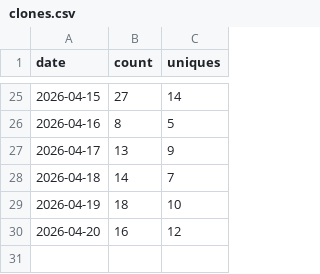
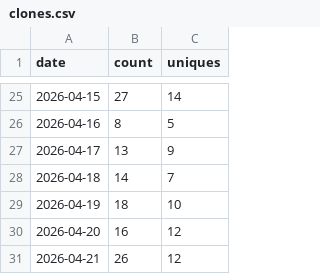
Before and after one commit to lakshgk/distill, a CSV file: data/traffic/clones.csv, drawn as a sheet; only a part is shown, gaps mark what is left out.

```diff
--- a/data/traffic/clones.csv
+++ b/data/traffic/clones.csv
@@ -30 +30,2 @@ date,count,uniques
 2026-04-20,16,12
+2026-04-21,26,12
```
Also changed, not shown: data/traffic/popular_paths.csv, data/traffic/referrers.csv, 2 other files.
